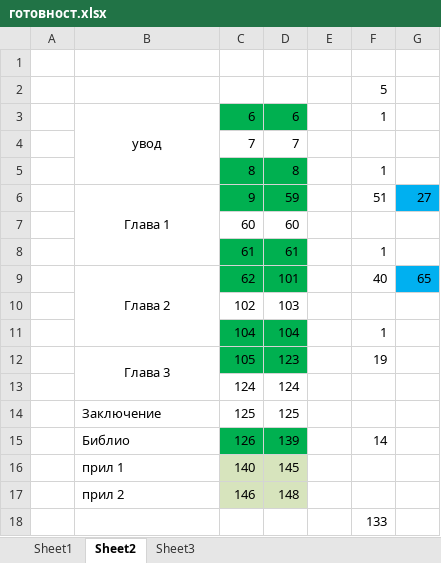
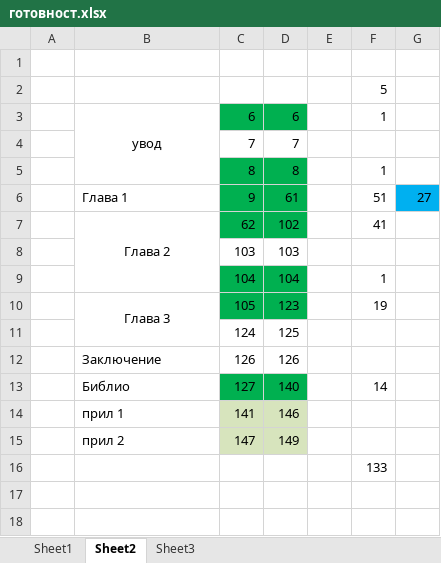
Before and after one commit to vjotov/versia, an Excel workbook: doc/готовност.xlsx, sheet Sheet2, drawn as a sheet; values as stored, in another font and other column widths than the file's, no borders; removed rows and columns are numbered as before the commit, all else as after; the diff names each change by its address in the sheet, - before the commit and + after, or states it on an @@ line.

```diff
--- a/doc/готовност.xlsx (sheet Sheet2)
+++ b/doc/готовност.xlsx (sheet Sheet2)
-B6 alignment: center
+B6 alignment: left
-B6:B8 merged
-D6: 59
+D6: 61
-row 7:  |  | 60 | 60
-row 8:  |  | 61 | 61 |  | 1
-D7: 101
+D7: 102
-F7: 40
+F7: 41
-G7: 65
+G7: (empty)
-G7 fill: #00B0F0
+G7 fill: none
-C8: 102
+C8: 103
-D11: 124
+D11: 125
-row 14:  | Заключение | 125 | 125
-B12: Библио
+B12: Заключение
-C12:D12 fill: #00B050
+C12:D12 fill: none
-D12: 139
+D12: 126
-F12: 14
+F12: (empty)
-row 16:  | прил 1 | 140 | 145
-row 17:  | прил 2 | 146 | 148
+row 13:  | Библио | 127 | 140 |  | 14
+row 14:  | прил 1 | 141 | 146
+row 15:  | прил 2 | 147 | 149
```
Also changed, not shown: formulas that keep their value, 5 other files.
